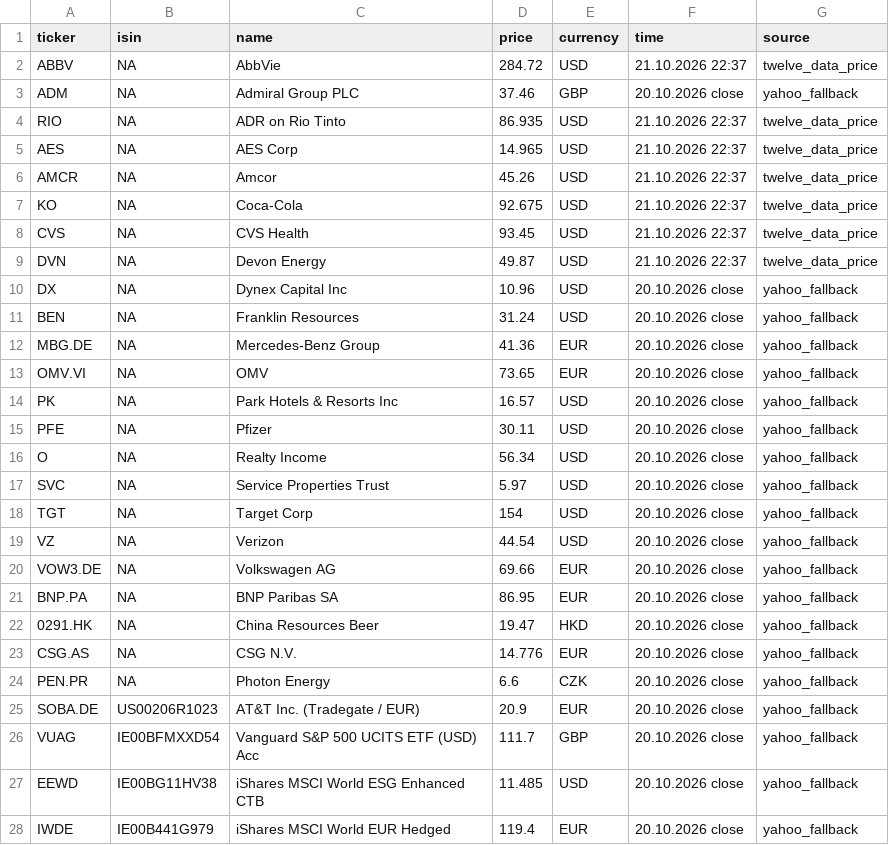
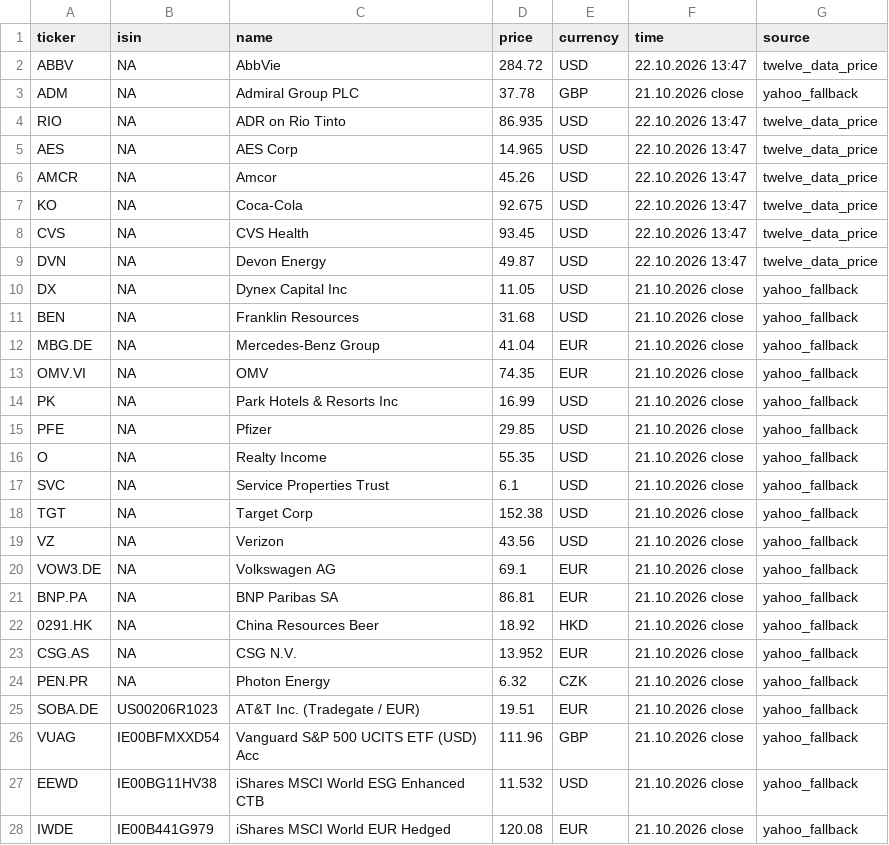
Before and after one commit to RadimTol/Akcie, a CSV file: stocks.csv, drawn as a sheet; only a part is shown; the diff covers the shown part only.

```diff
--- a/stocks.csv
+++ b/stocks.csv
@@ -1,28 +1,28 @@
 "ticker","isin","name","price","currency","time","source"
-"ABBV",NA,"AbbVie",284.72,"USD","21.10.2026 22:37","twelve_data_price"
-"ADM",NA,"Admiral Group PLC",37.46,"GBP","20.10.2026 close","yahoo_fallback"
-"RIO",NA,"ADR on Rio Tinto",86.935,"USD","21.10.2026 22:37","twelve_data_price"
-"AES",NA,"AES Corp",14.965,"USD","21.10.2026 22:37","twelve_data_price"
-"AMCR",NA,"Amcor",45.26,"USD","21.10.2026 22:37","twelve_data_price"
-"KO",NA,"Coca-Cola",92.675,"USD","21.10.2026 22:37","twelve_data_price"
-"CVS",NA,"CVS Health",93.45,"USD","21.10.2026 22:37","twelve_data_price"
-"DVN",NA,"Devon Energy",49.87,"USD","21.10.2026 22:37","twelve_data_price"
-"DX",NA,"Dynex Capital Inc",10.96,"USD","20.10.2026 close","yahoo_fallback"
-"BEN",NA,"Franklin Resources",31.24,"USD","20.10.2026 close","yahoo_fallback"
-"MBG.DE",NA,"Mercedes-Benz Group",41.36,"EUR","20.10.2026 close","yahoo_fallback"
-"OMV.VI",NA,"OMV",73.65,"EUR","20.10.2026 close","yahoo_fallback"
-"PK",NA,"Park Hotels & Resorts Inc",16.57,"USD","20.10.2026 close","yahoo_fallback"
-"PFE",NA,"Pfizer",30.11,"USD","20.10.2026 close","yahoo_fallback"
-"O",NA,"Realty Income",56.34,"USD","20.10.2026 close","yahoo_fallback"
-"SVC",NA,"Service Properties Trust",5.97,"USD","20.10.2026 close","yahoo_fallback"
-"TGT",NA,"Target Corp",154,"USD","20.10.2026 close","yahoo_fallback"
-"VZ",NA,"Verizon",44.54,"USD","20.10.2026 close","yahoo_fallback"
-"VOW3.DE",NA,"Volkswagen AG",69.66,"EUR","20.10.2026 close","yahoo_fallback"
-"BNP.PA",NA,"BNP Paribas SA",86.95,"EUR","20.10.2026 close","yahoo_fallback"
-"0291.HK",NA,"China Resources Beer",19.47,"HKD","20.10.2026 close","yahoo_fallback"
-"CSG.AS",NA,"CSG N.V.",14.776,"EUR","20.10.2026 close","yahoo_fallback"
-"PEN.PR",NA,"Photon Energy",6.6,"CZK","20.10.2026 close","yahoo_fallback"
-"SOBA.DE","US00206R1023","AT&T Inc. (Tradegate / EUR)",20.9,"EUR","20.10.2026 close","yahoo_fallback"
-"VUAG","IE00BFMXXD54","Vanguard S&P 500 UCITS ETF (USD) Acc",111.7,"GBP","20.10.2026 close","yahoo_fallback"
-"EEWD","IE00BG11HV38","iShares MSCI World ESG Enhanced CTB",11.485,"USD","20.10.2026 close","yahoo_fallback"
-"IWDE","IE00B441G979","iShares MSCI World EUR Hedged",119.4,"EUR","20.10.2026 close","yahoo_fallback"
+"ABBV",NA,"AbbVie",284.72,"USD","22.10.2026 13:47","twelve_data_price"
+"ADM",NA,"Admiral Group PLC",37.78,"GBP","21.10.2026 close","yahoo_fallback"
+"RIO",NA,"ADR on Rio Tinto",86.935,"USD","22.10.2026 13:47","twelve_data_price"
+"AES",NA,"AES Corp",14.965,"USD","22.10.2026 13:47","twelve_data_price"
+"AMCR",NA,"Amcor",45.26,"USD","22.10.2026 13:47","twelve_data_price"
+"KO",NA,"Coca-Cola",92.675,"USD","22.10.2026 13:47","twelve_data_price"
+"CVS",NA,"CVS Health",93.45,"USD","22.10.2026 13:47","twelve_data_price"
+"DVN",NA,"Devon Energy",49.87,"USD","22.10.2026 13:47","twelve_data_price"
+"DX",NA,"Dynex Capital Inc",11.05,"USD","21.10.2026 close","yahoo_fallback"
+"BEN",NA,"Franklin Resources",31.68,"USD","21.10.2026 close","yahoo_fallback"
+"MBG.DE",NA,"Mercedes-Benz Group",41.04,"EUR","21.10.2026 close","yahoo_fallback"
+"OMV.VI",NA,"OMV",74.35,"EUR","21.10.2026 close","yahoo_fallback"
+"PK",NA,"Park Hotels & Resorts Inc",16.99,"USD","21.10.2026 close","yahoo_fallback"
+"PFE",NA,"Pfizer",29.85,"USD","21.10.2026 close","yahoo_fallback"
+"O",NA,"Realty Income",55.35,"USD","21.10.2026 close","yahoo_fallback"
+"SVC",NA,"Service Properties Trust",6.1,"USD","21.10.2026 close","yahoo_fallback"
+"TGT",NA,"Target Corp",152.38,"USD","21.10.2026 close","yahoo_fallback"
+"VZ",NA,"Verizon",43.56,"USD","21.10.2026 close","yahoo_fallback"
+"VOW3.DE",NA,"Volkswagen AG",69.1,"EUR","21.10.2026 close","yahoo_fallback"
+"BNP.PA",NA,"BNP Paribas SA",86.81,"EUR","21.10.2026 close","yahoo_fallback"
+"0291.HK",NA,"China Resources Beer",18.92,"HKD","21.10.2026 close","yahoo_fallback"
+"CSG.AS",NA,"CSG N.V.",13.952,"EUR","21.10.2026 close","yahoo_fallback"
+"PEN.PR",NA,"Photon Energy",6.32,"CZK","21.10.2026 close","yahoo_fallback"
+"SOBA.DE","US00206R1023","AT&T Inc. (Tradegate / EUR)",19.51,"EUR","21.10.2026 close","yahoo_fallback"
+"VUAG","IE00BFMXXD54","Vanguard S&P 500 UCITS ETF (USD) Acc",111.96,"GBP","21.10.2026 close","yahoo_fallback"
+"EEWD","IE00BG11HV38","iShares MSCI World ESG Enhanced CTB",11.532,"USD","21.10.2026 close","yahoo_fallback"
+"IWDE","IE00B441G979","iShares MSCI World EUR Hedged",120.08,"EUR","21.10.2026 close","yahoo_fallback"
```
Also changed, not shown: 22 edited cells elsewhere in this file, stocks_history_30d.csv.
